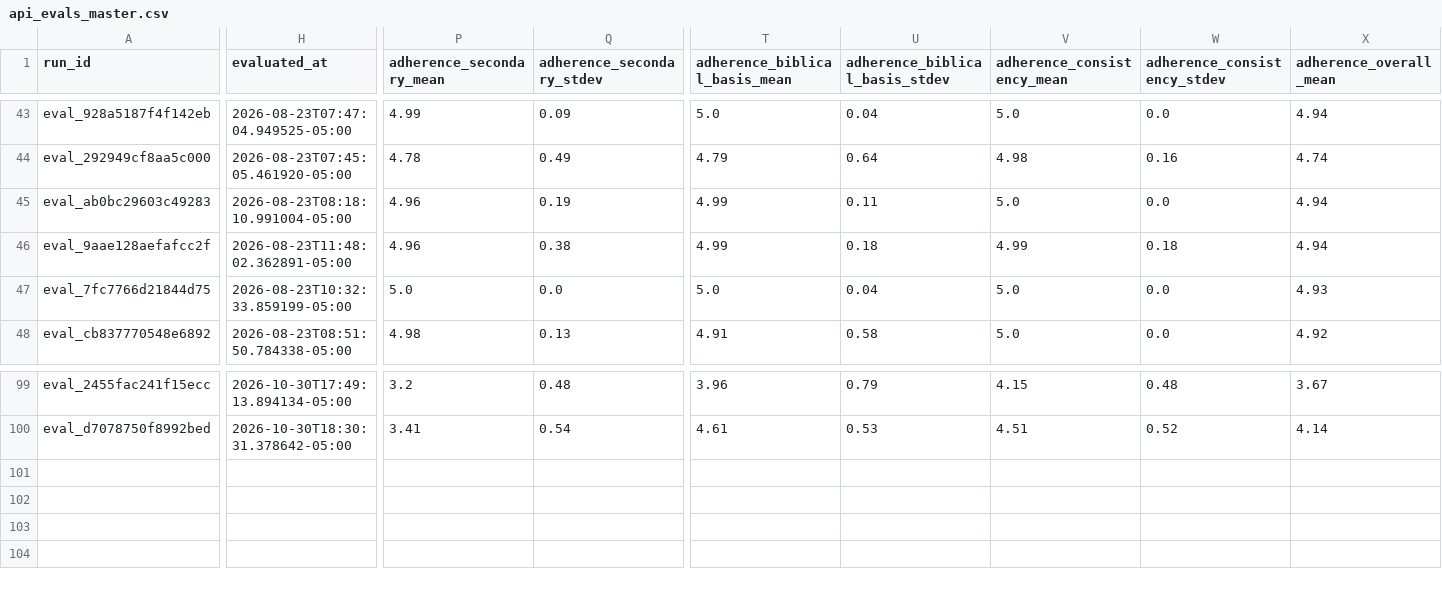
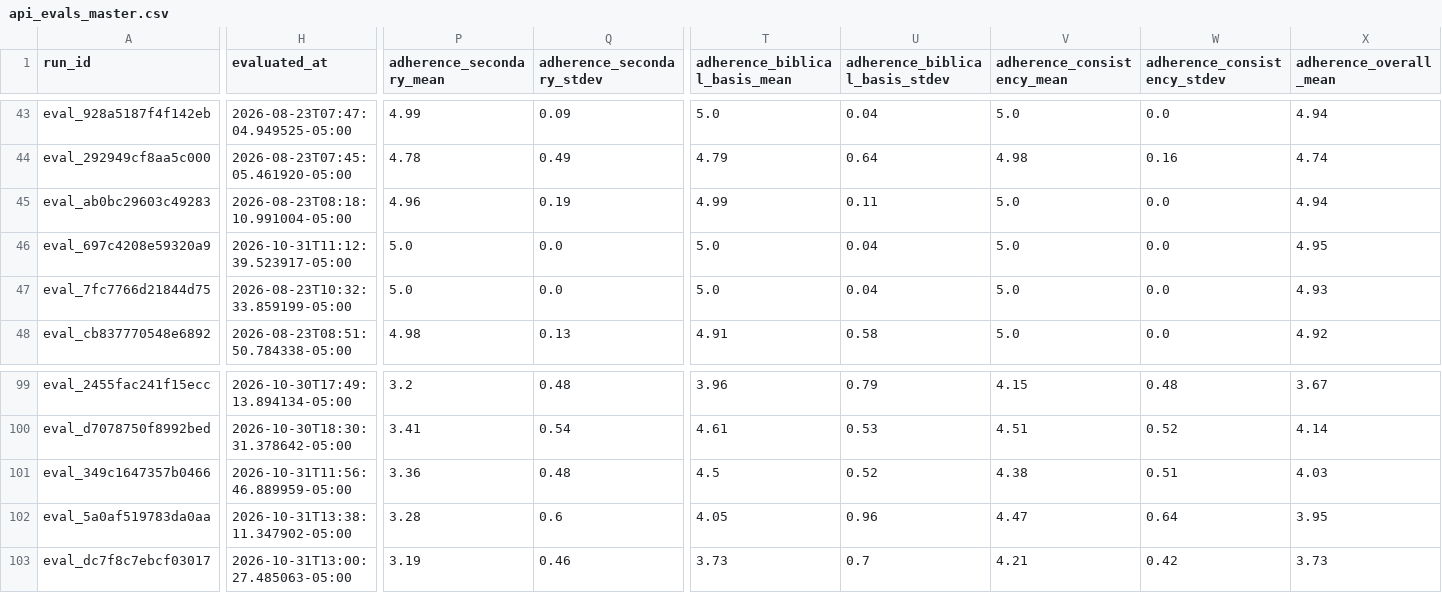
Before and after one commit to Jegama/CP-Evals-Lab, a CSV file: data/english/api_evals_master.csv, drawn as a sheet; only a part is shown, gaps mark what is left out; rows hold the shown columns only; the diff covers the shown part only; the diff names each change by its address in the sheet, - before the commit and + after, or states it on an @@ line.

```diff
--- a/data/english/api_evals_master.csv
+++ b/data/english/api_evals_master.csv
-A46 (run_id): eval_9aae128aefafcc2f
+A46 (run_id): eval_697c4208e59320a9
-H46 (evaluated_at): 2026-08-23T11:48:02.362891-05:00
+H46 (evaluated_at): 2026-10-31T11:12:39.523917-05:00
-P46 (adherence_secondary_mean): 4.96
+P46 (adherence_secondary_mean): 5.0
-Q46 (adherence_secondary_stdev): 0.38
+Q46 (adherence_secondary_stdev): 0.0
-T46 (adherence_biblical_basis_mean): 4.99
+T46 (adherence_biblical_basis_mean): 5.0
-U46 (adherence_biblical_basis_stdev): 0.18
+U46 (adherence_biblical_basis_stdev): 0.04
-V46 (adherence_consistency_mean): 4.99
+V46 (adherence_consistency_mean): 5.0
-W46 (adherence_consistency_stdev): 0.18
+W46 (adherence_consistency_stdev): 0.0
-X46 (adherence_overall_mean): 4.94
+X46 (adherence_overall_mean): 4.95
+row 101: eval_349c1647357b0466 | 2026-10-31T11:56:46.889959-05:00 | 3.36 | 0.48 | 4.5 | 0.52 | 4.38 | 0.51 | 4.03
+row 102: eval_5a0af519783da0aa | 2026-10-31T13:38:11.347902-05:00 | 3.28 | 0.6 | 4.05 | 0.96 | 4.47 | 0.64 | 3.95
+row 103: eval_dc7f8c7ebcf03017 | 2026-10-31T13:00:27.485063-05:00 | 3.19 | 0.46 | 3.73 | 0.7 | 4.21 | 0.42 | 3.73
```
Also changed, not shown: 8 edited cells elsewhere in this file, 7 other files.
